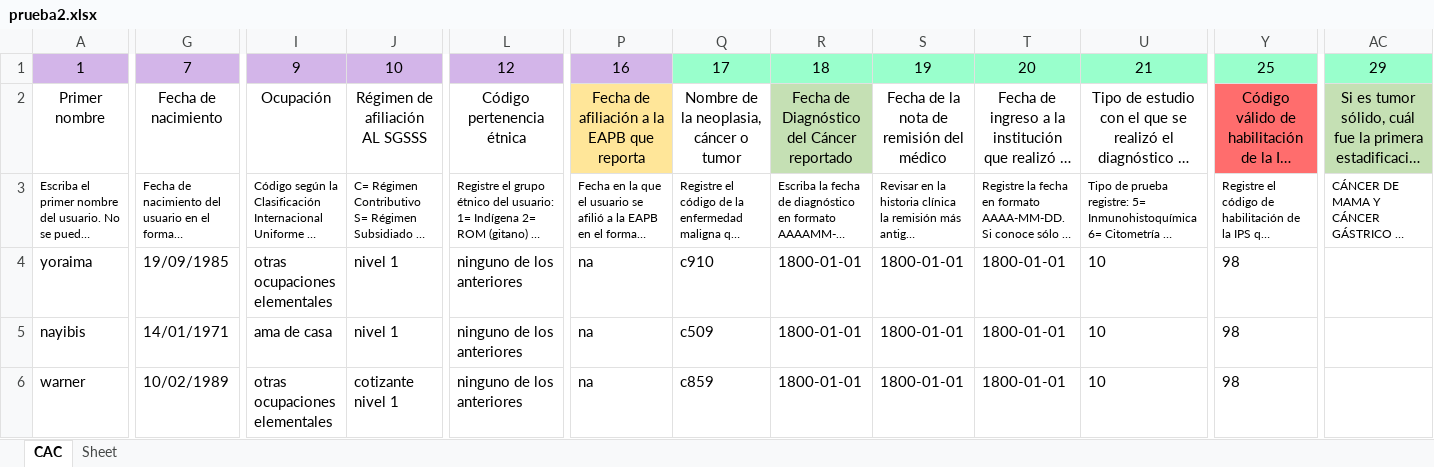
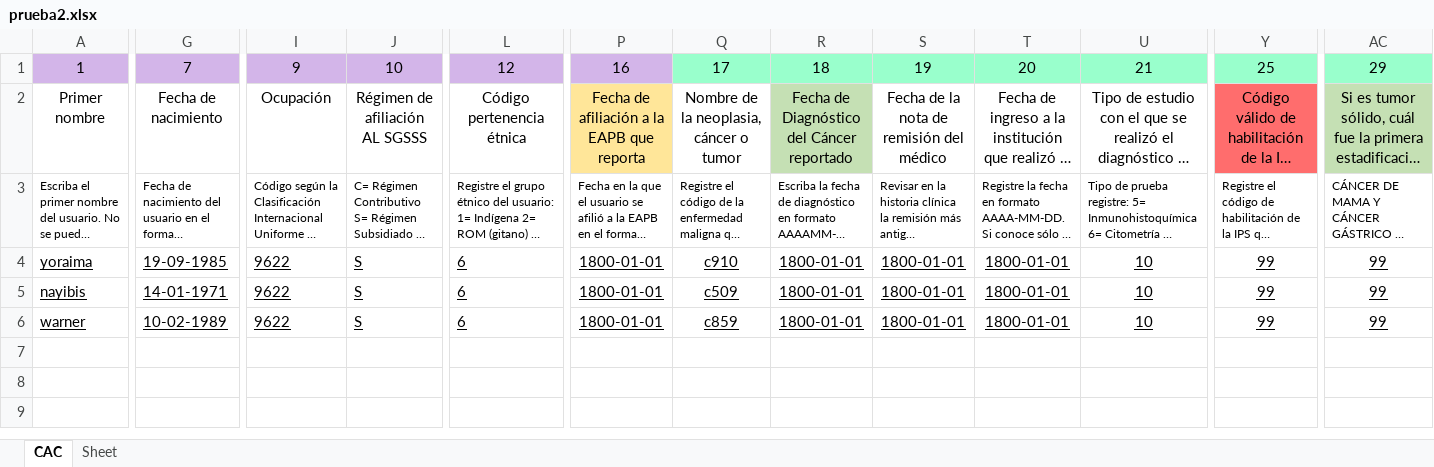
Before and after one commit to Felipeagq/altos-costos-ml, an Excel workbook: prueba2.xlsx, sheet CAC, drawn as a sheet; only a part is shown, gaps mark what is left out; long unchanged cells end in …; values as stored, in another font and other column widths than the file's, no borders; the diff covers the shown part only; the diff names each change by its address in the sheet, - before the commit and + after, or states it on an @@ line.

```diff
--- a/prueba2.xlsx (sheet CAC)
+++ b/prueba2.xlsx (sheet CAC)
-A4:U6 underline: off
+A4:U6 underline: on
-G4: 19/09/1985
+G4: 19-09-1985
-I4: otras ocupaciones elementales
+I4: 9622
-J4:J5: nivel 1
+J4:J5: S
-L4:L6: ninguno de los anteriores
+L4:L6: 6
-P4:P6: na
+P4:P6: 1800-01-01
-P4:U6 alignment: left
+P4:U6 alignment: center
-Y4:Y6: 98
+Y4:Y6: 99
@@ Y4:Y6 underline: off → on, alignment: left → center @@
-AC4:AC6: (empty)
+AC4:AC6: 99
-G5: 14/01/1971
+G5: 14-01-1971
-I5: ama de casa
+I5: 9622
-G6: 10/02/1989
+G6: 10-02-1989
-I6: otras ocupaciones elementales
+I6: 9622
-J6: cotizante nivel 1
+J6: S
```
Also changed, not shown: cell formats elsewhere in this sheet, CODIGOS DE CUENTAS DE ALTO COSTO.xlsx, 18 other files.
